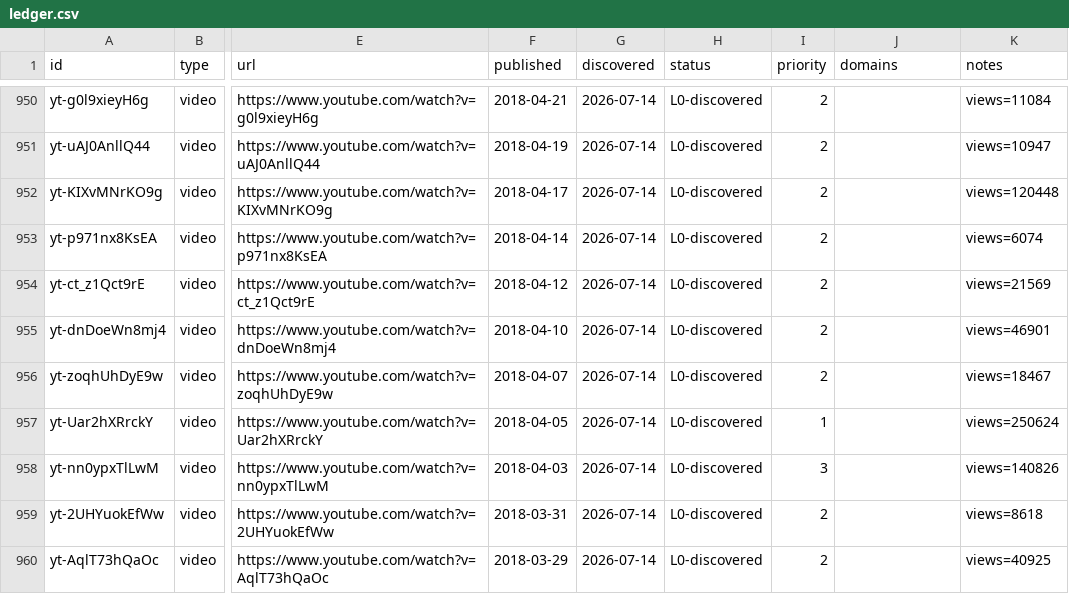
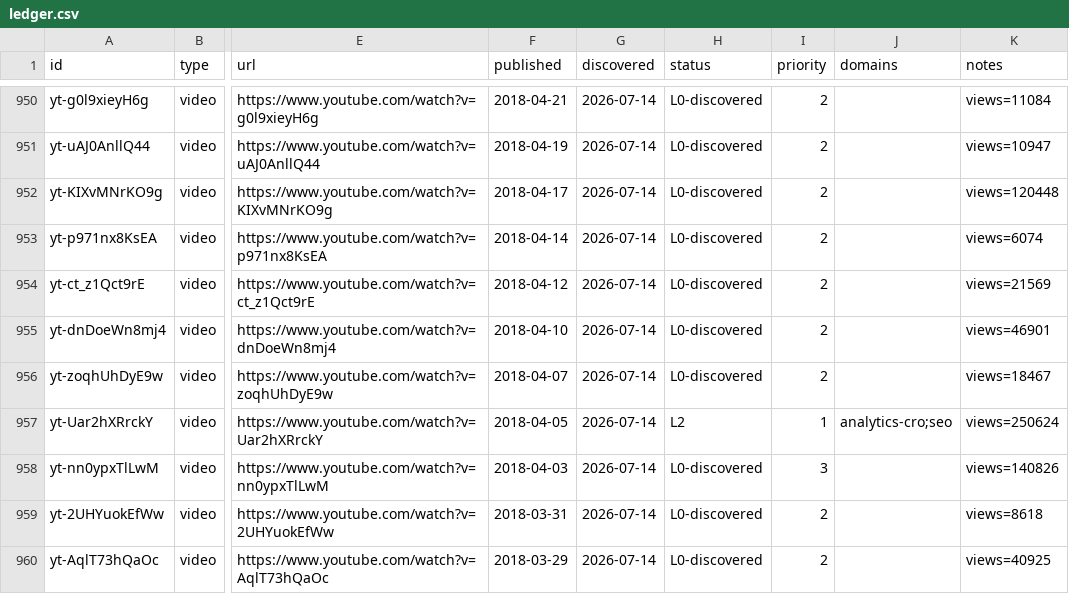
Before and after one commit to claes-work/neil-patel-clone, a CSV file: pipeline/ledger.csv, drawn as a sheet; only a part is shown, gaps mark what is left out; the diff covers the shown part only; the diff names each change by its address in the sheet, - before the commit and + after, or states it on an @@ line.

```diff
--- a/pipeline/ledger.csv
+++ b/pipeline/ledger.csv
-H957 (status): L0-discovered
+H957 (status): L2
-J957 (domains): (empty)
+J957 (domains): analytics-cro;seo
```
Also changed, not shown: 14 edited cells elsewhere in this file, 11 other files.
